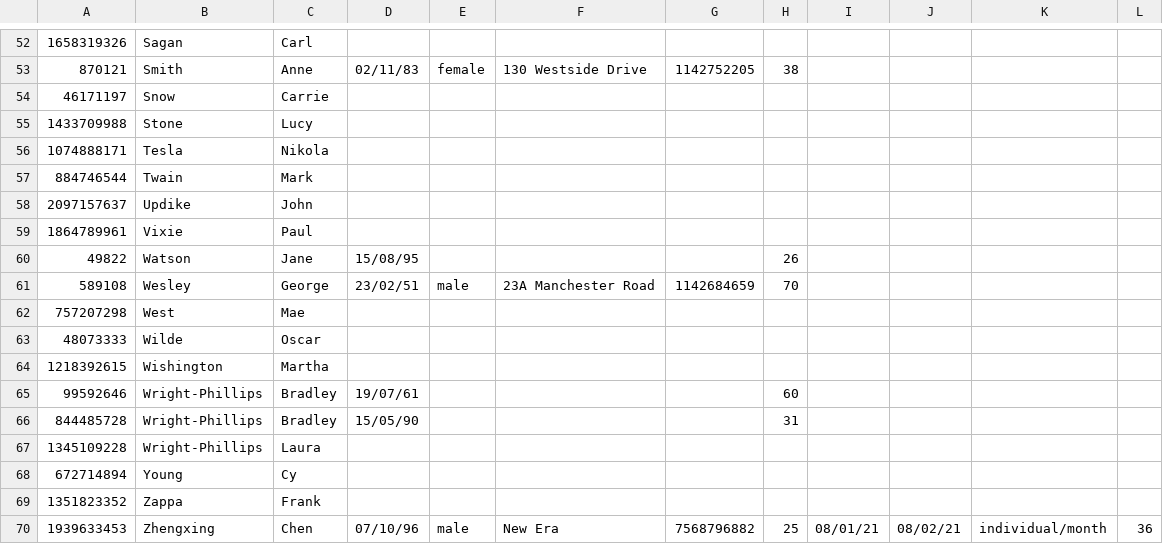
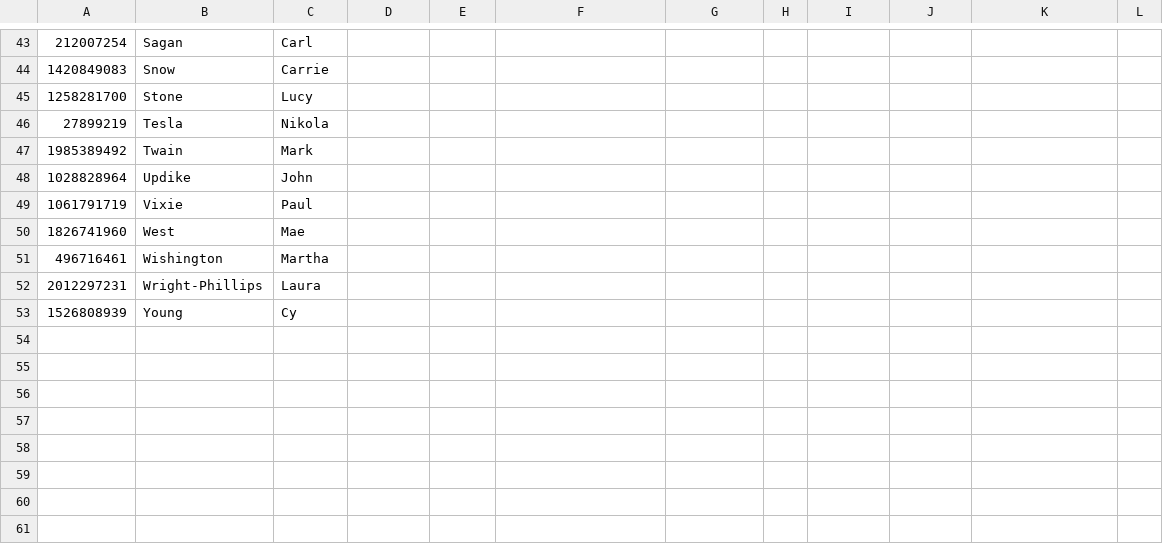
Before and after one commit to ZChen143/OOP, a CSV file: out/production/OOP/customerlist.csv, drawn as a sheet; only a part is shown, gaps mark what is left out; the diff covers the shown part only.

```diff
--- a/out/production/OOP/customerlist.csv
+++ b/out/production/OOP/customerlist.csv
@@ -52,19 +43,11 @@
-1658319326,Sagan,Carl,,,,,,,,,
-870121,Smith,Anne,02/11/83,female,130 Westside Drive,1142752205,38,,,,
-46171197,Snow,Carrie,,,,,,,,,
-1433709988,Stone,Lucy,,,,,,,,,
-1074888171,Tesla,Nikola,,,,,,,,,
-884746544,Twain,Mark,,,,,,,,,
-2097157637,Updike,John,,,,,,,,,
-1864789961,Vixie,Paul,,,,,,,,,
-49822,Watson,Jane,15/08/95,,,,26,,,,
-589108,Wesley,George,23/02/51,male,23A Manchester Road,1142684659,70,,,,
-757207298,West,Mae,,,,,,,,,
-48073333,Wilde,Oscar,,,,,,,,,
-1218392615,Wishington,Martha,,,,,,,,,
-99592646,Wright-Phillips,Bradley,19/07/61,,,,60,,,,
-844485728,Wright-Phillips,Bradley,15/05/90,,,,31,,,,
-1345109228,Wright-Phillips,Laura,,,,,,,,,
-672714894,Young,Cy,,,,,,,,,
-1351823352,Zappa,Frank,,,,,,,,,
-1939633453,Zhengxing,Chen,07/10/96,male,New Era,7568796882,25,08/01/21,08/02/21,individual/month,36
+212007254,Sagan,Carl,,,,,,,,,
+1420849083,Snow,Carrie,,,,,,,,,
+1258281700,Stone,Lucy,,,,,,,,,
+27899219,Tesla,Nikola,,,,,,,,,
+1985389492,Twain,Mark,,,,,,,,,
+1028828964,Updike,John,,,,,,,,,
+1061791719,Vixie,Paul,,,,,,,,,
+1826741960,West,Mae,,,,,,,,,
+496716461,Wishington,Martha,,,,,,,,,
+2012297231,Wright-Phillips,Laura,,,,,,,,,
+1526808939,Young,Cy,,,,,,,,,
```
Also changed, not shown: 2 added rows, 11 removed rows and 52 edited cells elsewhere in this file, src/customerlist.csv, 10 other files.
